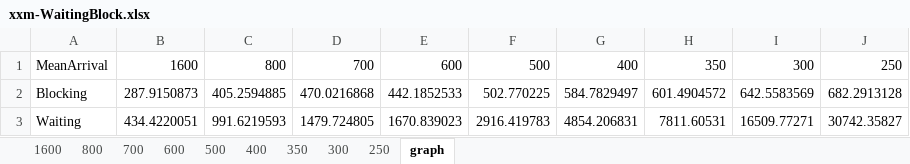
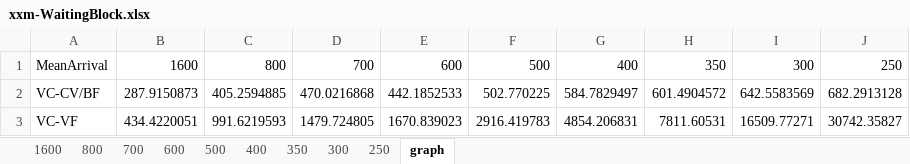
Before and after one commit to hooting/vcsim, an Excel workbook: Nanjing/excel/xxm-WaitingBlock.xlsx, sheet graph, drawn as a sheet; values as stored, in another font and other column widths than the file's, no borders; charts and pictures not drawn; the diff names each change by its address in the sheet, - before the commit and + after, or states it on an @@ line.

Commit message:
Simulations with concurrent versions -- data collected, figs generated.

```diff
--- a/Nanjing/excel/xxm-WaitingBlock.xlsx (sheet graph)
+++ b/Nanjing/excel/xxm-WaitingBlock.xlsx (sheet graph)
-A2: Blocking
+A2: VC-CV/BF
-A3: Waiting
+A3: VC-VF
```
Also changed, not shown: charts or pictures, 26 other files.
